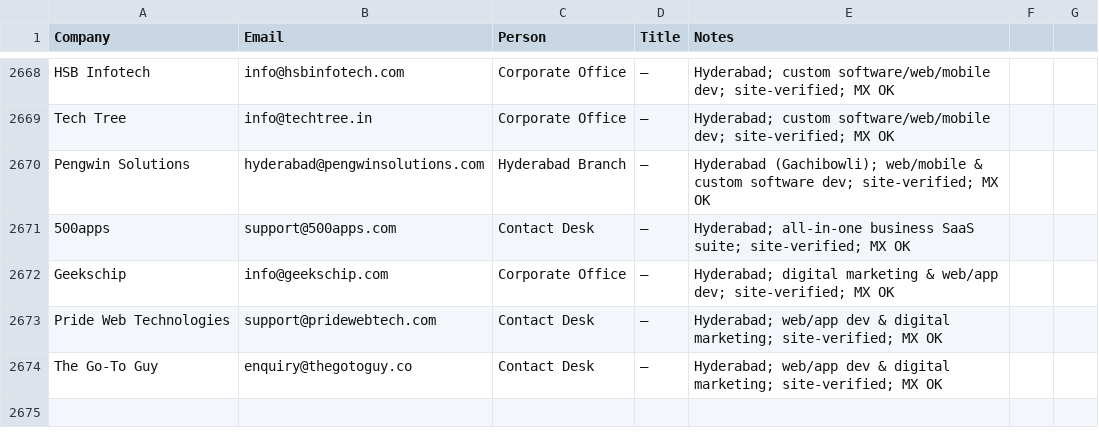
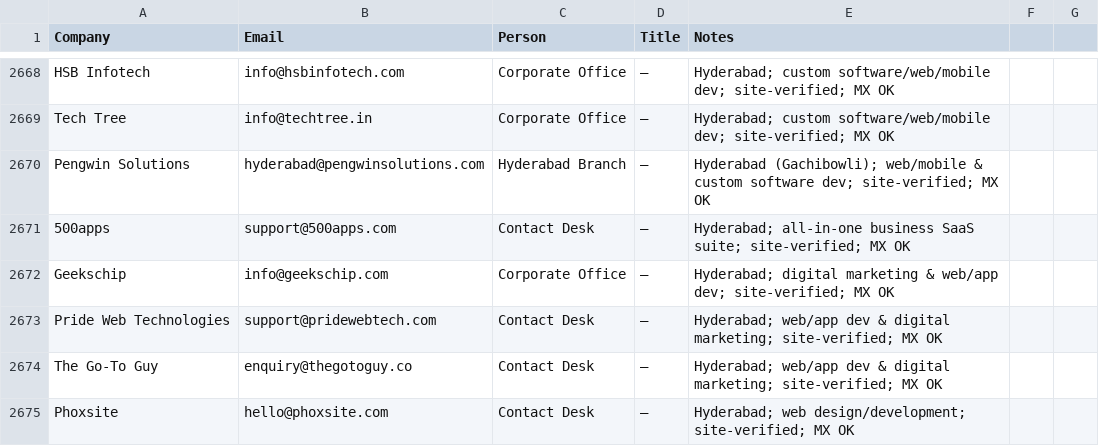
Before and after one commit to eeshsaxena/outreach-emails, a CSV file: industry/all_emails.csv, drawn as a sheet; only a part is shown, gaps mark what is left out.

```diff
--- a/industry/all_emails.csv
+++ b/industry/all_emails.csv
@@ -2674 +2674,2 @@ Pride Web Technologies,support@pridewebtech.com,Contact Desk,—,Hyderabad; web/
 The Go-To Guy,enquiry@thegotoguy.co,Contact Desk,—,Hyderabad; web/app dev & digital marketing; site-verified; MX OK
+Phoxsite,hello@phoxsite.com,Contact Desk,—,Hyderabad; web design/development; site-verified; MX OK
```
Also changed, not shown: industry/city/city_hyderabad_01.csv.
